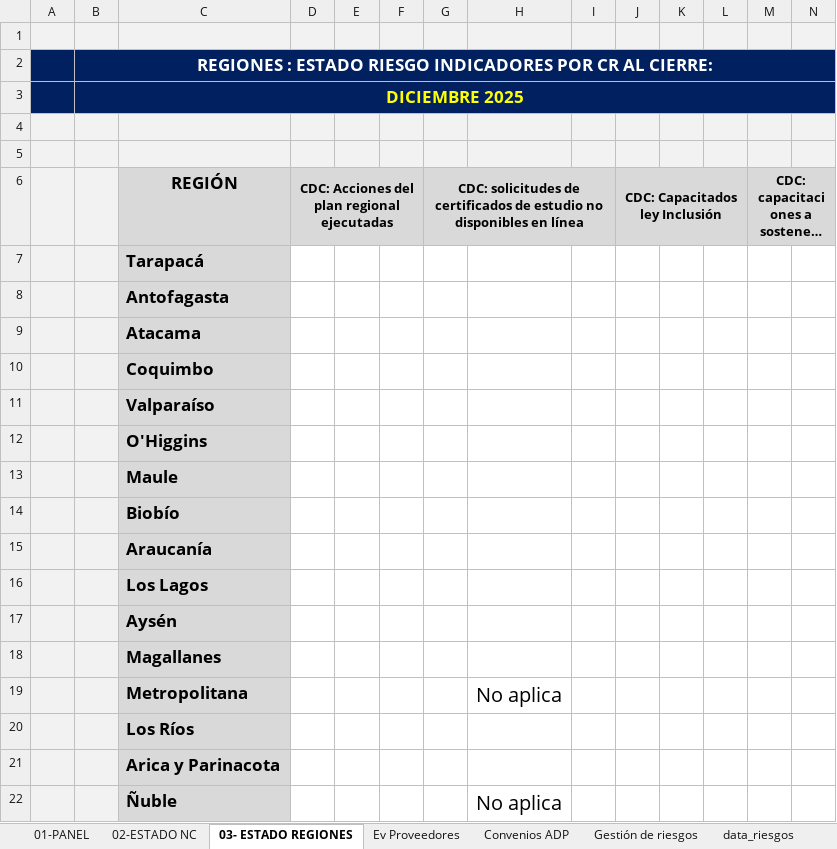
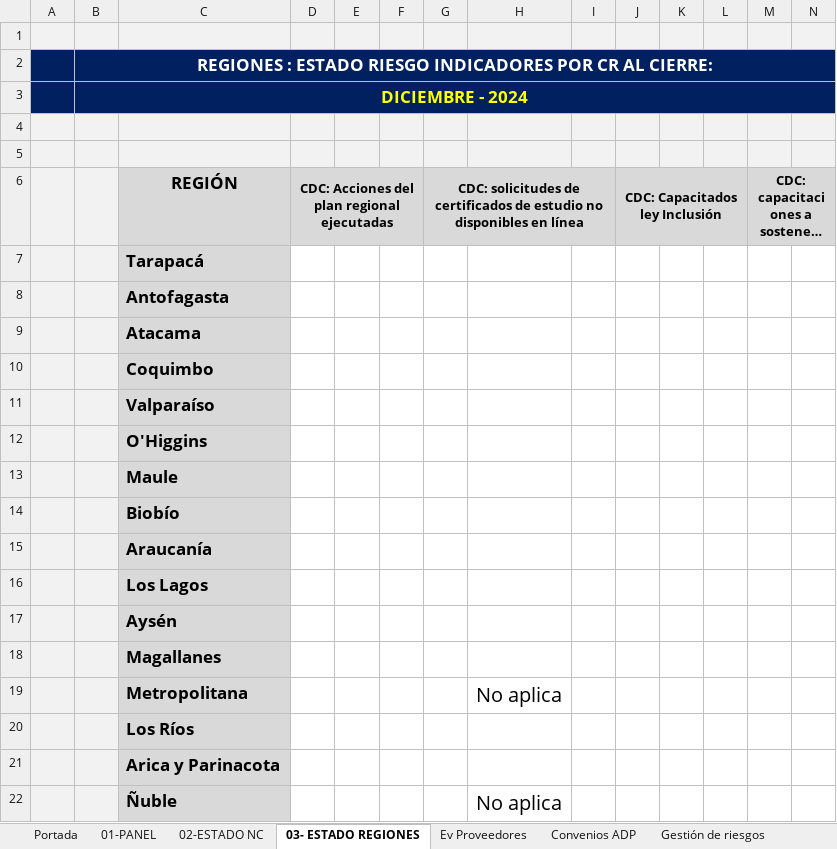
Before and after one commit to joaquinMineduc/ARMM, an Excel workbook: Backend/output/informe_final.xlsx, sheet 03- ESTADO REGIONES, drawn as a sheet; long unchanged cells end in …; values as stored, in another font and other column widths than the file's, no borders; conditional formats not drawn; the diff names each change by its address in the sheet, - before the commit and + after, or states it on an @@ line.

```diff
--- a/Backend/output/informe_final.xlsx (sheet 03- ESTADO REGIONES)
+++ b/Backend/output/informe_final.xlsx (sheet 03- ESTADO REGIONES)
+sheet tab: Portada
-B3: DICIEMBRE 2025
+B3: DICIEMBRE - 2024
```
Also changed, not shown: sheet Convenios ADP, sheet 01-PANEL, sheet 02-ESTADO NC, sheet Gestión de riesgos, charts or pictures, Backend/Input/Reports/formato.xlsx, 16 other files.
